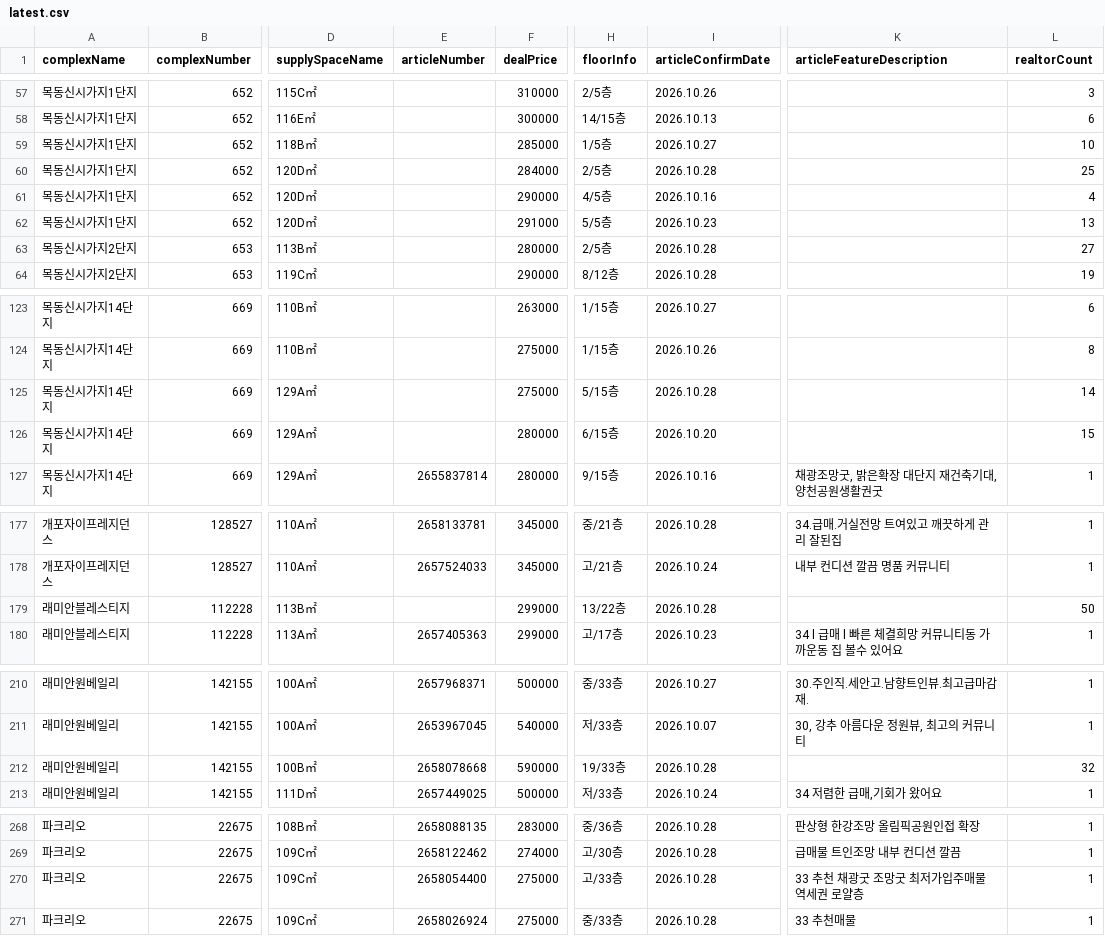
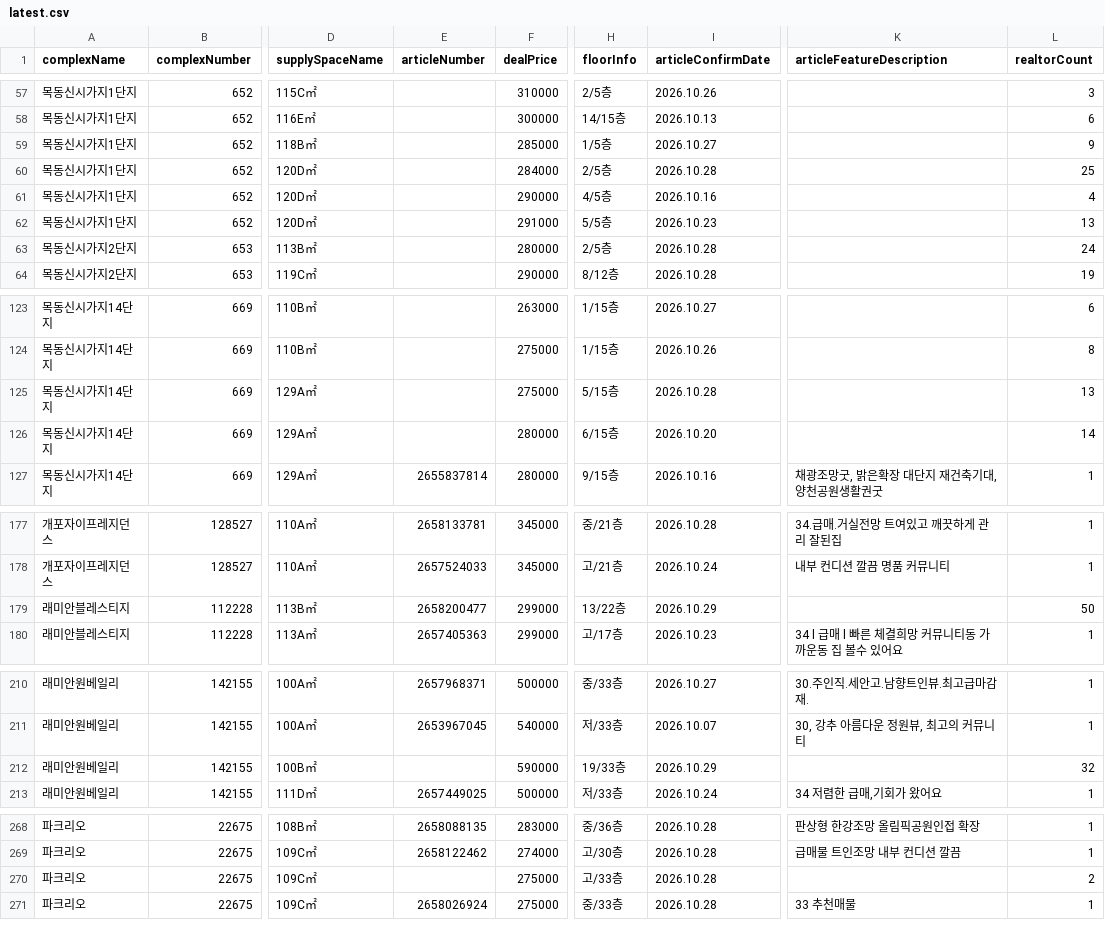
Before and after one commit to hamdongsoo0705/real_estate, a CSV file: data/latest.csv, drawn as a sheet; only a part is shown, gaps mark what is left out; the diff covers the shown part only; the diff names each change by its address in the sheet, - before the commit and + after, or states it on an @@ line.

```diff
--- a/data/latest.csv
+++ b/data/latest.csv
-L59 (realtorCount): 10
+L59 (realtorCount): 9
-L63 (realtorCount): 27
+L63 (realtorCount): 24
-L125 (realtorCount): 14
+L125 (realtorCount): 13
-L126 (realtorCount): 15
+L126 (realtorCount): 14
-E179 (articleNumber): (empty)
+E179 (articleNumber): 2658200477
-I179 (articleConfirmDate): 2026.10.28
+I179 (articleConfirmDate): 2026.10.29
-E212 (articleNumber): 2658078668
+E212 (articleNumber): (empty)
-I212 (articleConfirmDate): 2026.10.28
+I212 (articleConfirmDate): 2026.10.29
-E270 (articleNumber): 2658054400
+E270 (articleNumber): (empty)
-K270 (articleFeatureDescription): 33 추천 채광굿 조망굿 최저가입주매물 역세권 로얄층
+K270 (articleFeatureDescription): (empty)
-L270 (realtorCount): 1
+L270 (realtorCount): 2
```
Also changed, not shown: 4 moved rows and 31 edited cells elsewhere in this file.
